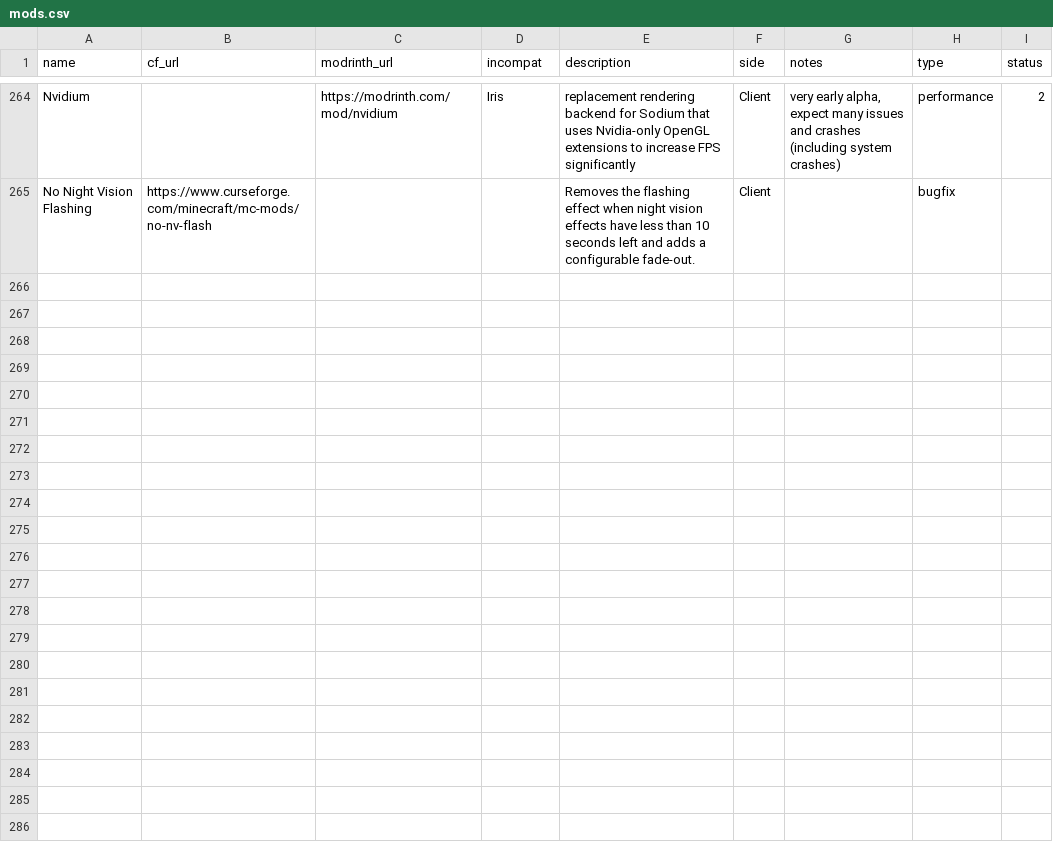
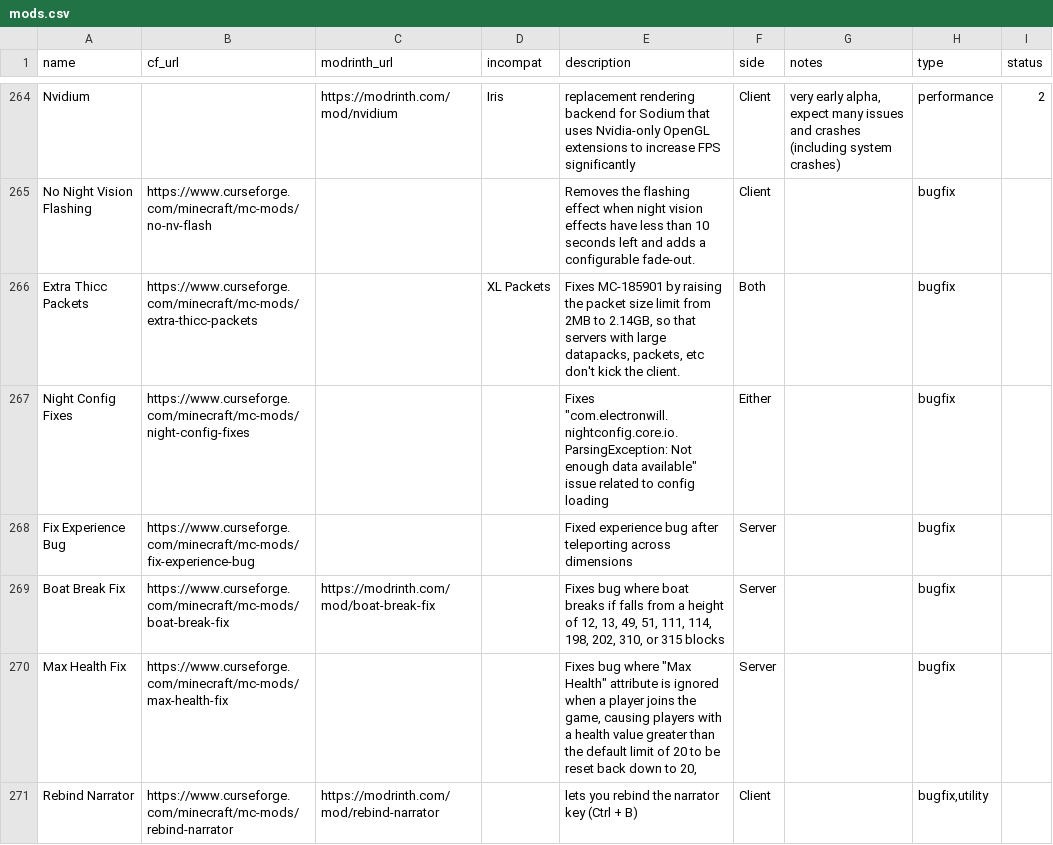
Before and after one commit to SuperStormer/useful-mods2, a CSV file: mods.csv, drawn as a sheet; only a part is shown, gaps mark what is left out; the diff covers the shown part only; the diff names each change by its address in the sheet, - before the commit and + after, or states it on an @@ line.

```diff
--- a/mods.csv
+++ b/mods.csv
+row 266: Extra Thicc Packets | https://www.curseforge.com/minecraft/mc-mods/extra-thicc-packets |  | XL Packets | Fixes MC-185901 by raising the packet size limit from 2MB to 2.14GB, so that servers with large datapacks, packets, etc don't kick the client. | Both |  | bugfix
+row 267: Night Config Fixes | https://www.curseforge.com/minecraft/mc-mods/night-config-fixes |  |  | Fixes "com.electronwill.nightconfig.core.io.ParsingException: Not enough data available" issue related to config loading | Either |  | bugfix
+row 268: Fix Experience Bug | https://www.curseforge.com/minecraft/mc-mods/fix-experience-bug |  |  | Fixed experience bug after teleporting across dimensions | Server |  | bugfix
+row 269: Boat Break Fix | https://www.curseforge.com/minecraft/mc-mods/boat-break-fix | https://modrinth.com/mod/boat-break-fix |  | Fixes bug where boat breaks if falls from a height of 12, 13, 49, 51, 111, 114, 198, 202, 310, or 315 blocks | Server |  | bugfix
+row 270: Max Health Fix | https://www.curseforge.com/minecraft/mc-mods/max-health-fix |  |  | Fixes bug where "Max Health" attribute is ignored when a player joins the game, causing players with a health value greater than the default limit of 20 to be reset back down to 20, | Server |  | bugfix
+row 271: Rebind Narrator | https://www.curseforge.com/minecraft/mc-mods/rebind-narrator | https://modrinth.com/mod/rebind-narrator |  | lets you rebind the narrator key (Ctrl + B) | Client |  | bugfix,utility
```
Also changed, not shown: 5 added rows and 5 edited cells elsewhere in this file, 1 other file.
